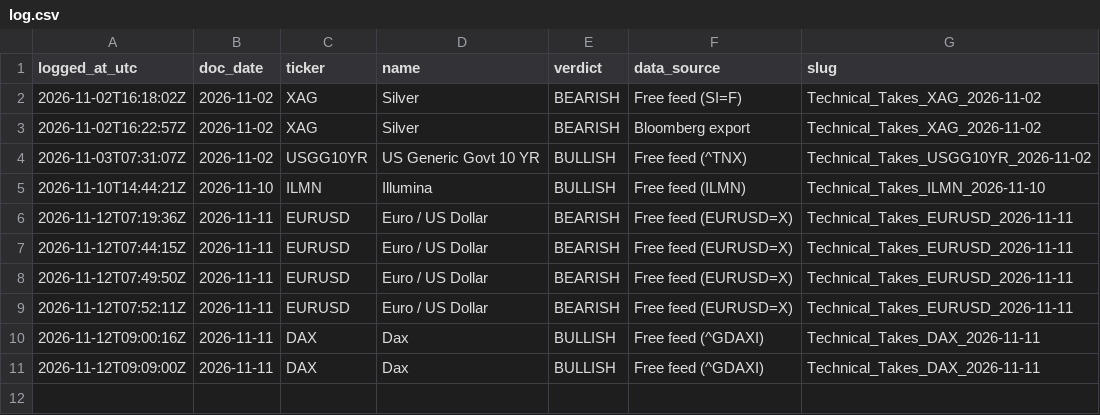
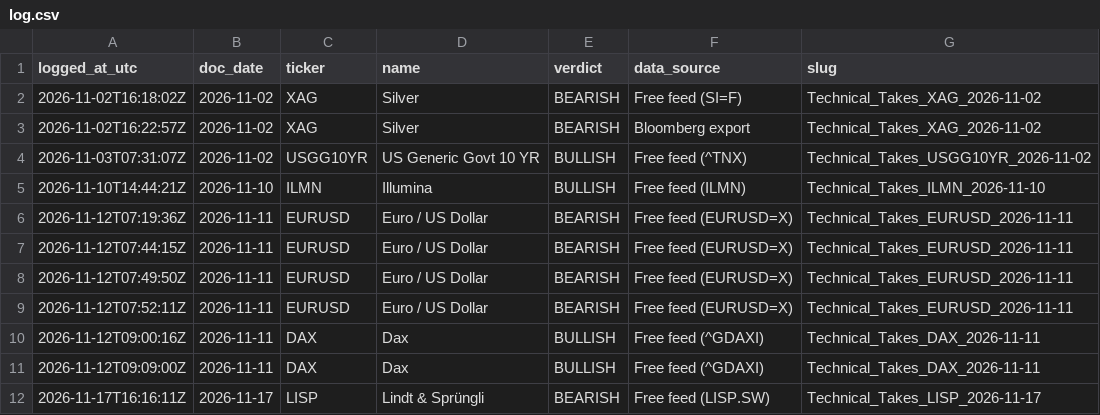
Before and after one commit to jb-db05/syz-technical-takes, a CSV file: usage/log.csv, drawn as a sheet.

Commit message:
usage: +1 document build(s)

```diff
--- a/usage/log.csv
+++ b/usage/log.csv
@@ -11 +11,2 @@ logged_at_utc,doc_date,ticker,name,verdict,data_source,slug
 2026-11-12T09:09:00Z,2026-11-11,DAX,Dax,BULLISH,Free feed (^GDAXI),Technical_Takes_DAX_2026-11-11
+2026-11-17T16:16:11Z,2026-11-17,LISP,Lindt & Sprüngli,BEARISH,Free feed (LISP.SW),Technical_Takes_LISP_2026-11-17
```
